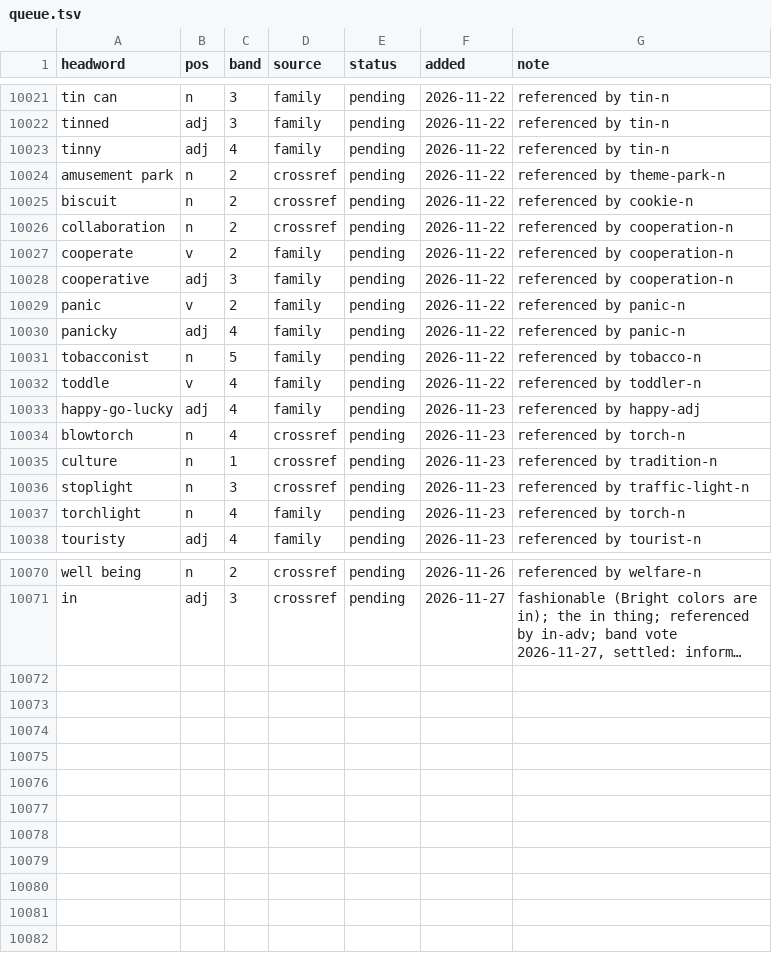
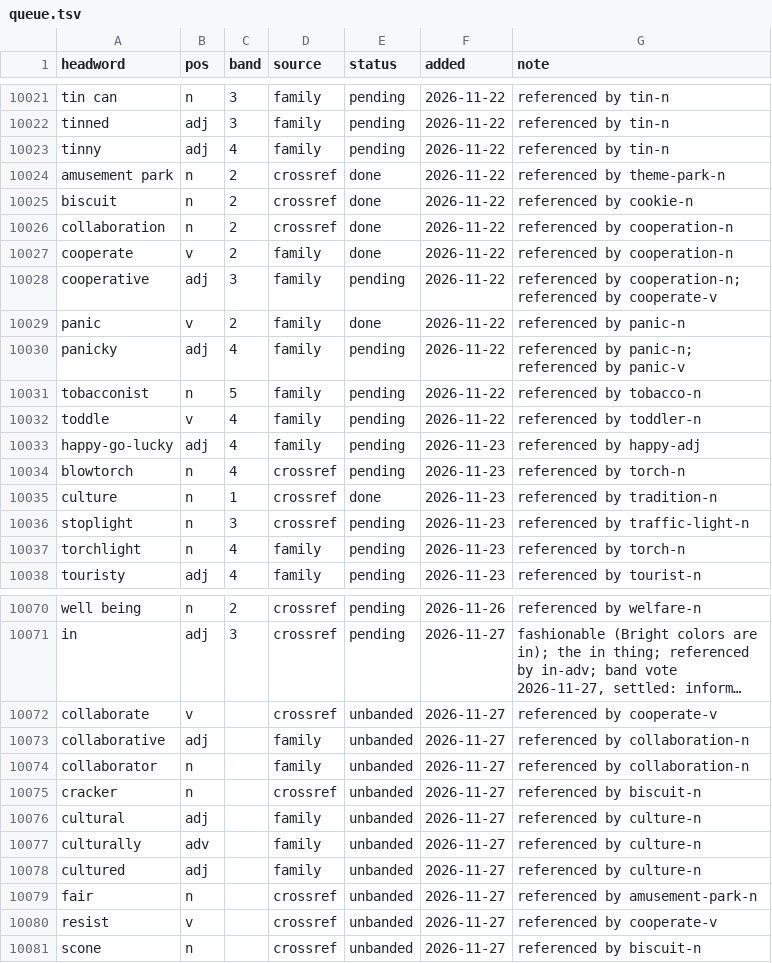
Before and after one commit to tkgally/eex-dict, a TSV file: headwords/queue.tsv, drawn as a sheet; only a part is shown, gaps mark what is left out; long unchanged cells end in …; the diff names each change by its address in the sheet, - before the commit and + after, or states it on an @@ line.

```diff
--- a/headwords/queue.tsv
+++ b/headwords/queue.tsv
-E10024:E10027 (status): pending
+E10024:E10027 (status): done
-G10028 (note): referenced by cooperation-n
+G10028 (note): referenced by cooperation-n; referenced by cooperate-v
-E10029 (status): pending
+E10029 (status): done
-G10030 (note): referenced by panic-n
+G10030 (note): referenced by panic-n; referenced by panic-v
-E10035 (status): pending
+E10035 (status): done
+row 10072: collaborate | v |  | crossref | unbanded | 2026-11-27 | referenced by cooperate-v
+row 10073: collaborative | adj |  | family | unbanded | 2026-11-27 | referenced by collaboration-n
+row 10074: collaborator | n |  | family | unbanded | 2026-11-27 | referenced by collaboration-n
+row 10075: cracker | n |  | crossref | unbanded | 2026-11-27 | referenced by biscuit-n
+row 10076: cultural | adj |  | family | unbanded | 2026-11-27 | referenced by culture-n
+row 10077: culturally | adv |  | family | unbanded | 2026-11-27 | referenced by culture-n
+row 10078: cultured | adj |  | family | unbanded | 2026-11-27 | referenced by culture-n
+row 10079: fair | n |  | crossref | unbanded | 2026-11-27 | referenced by amusement-park-n
+row 10080: resist | v |  | crossref | unbanded | 2026-11-27 | referenced by cooperate-v
+row 10081: scone | n |  | crossref | unbanded | 2026-11-27 | referenced by biscuit-n
```
Also changed, not shown: 23 other files.
